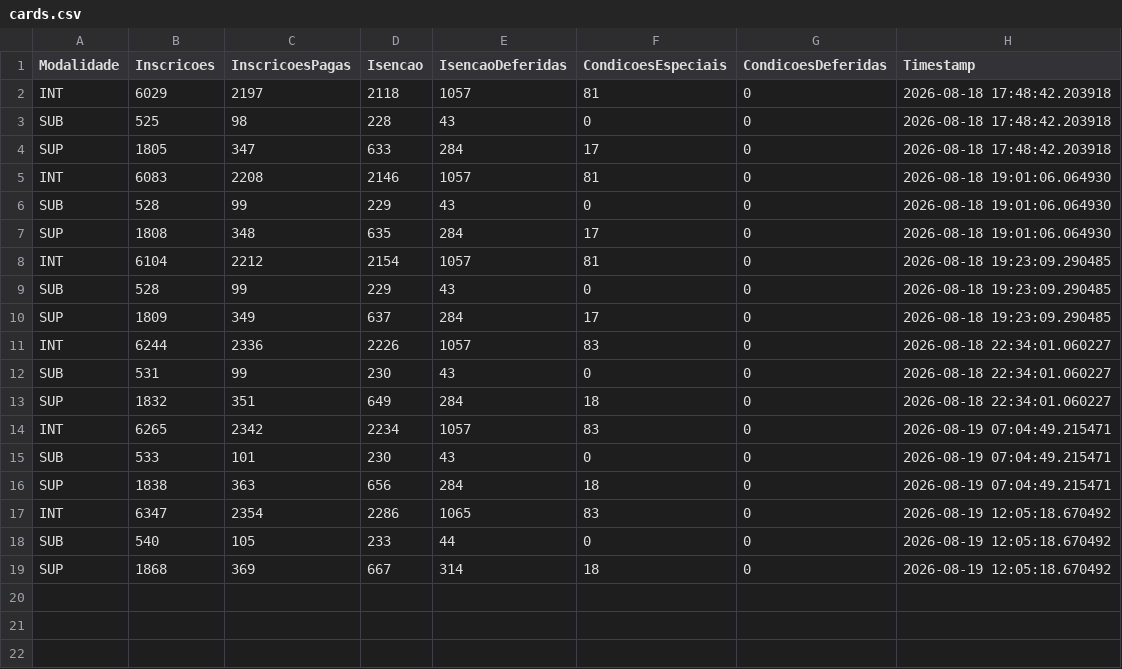
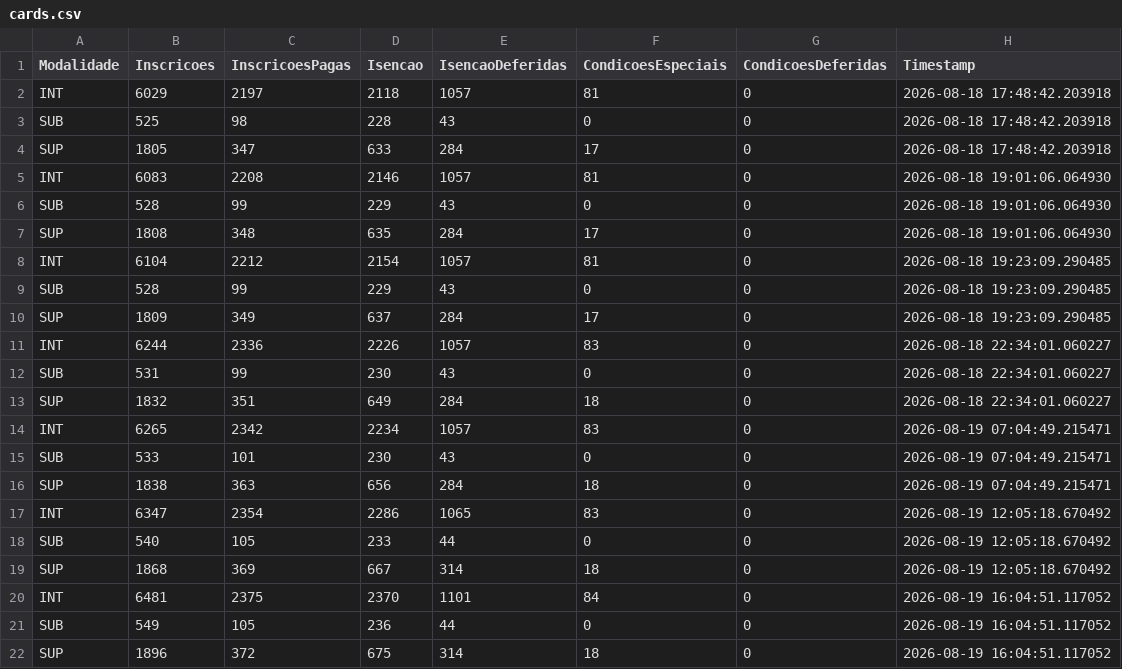
Before and after one commit to lucianovilasboas/vestibular2027, a CSV file: dados/processed/cards.csv, drawn as a sheet; the diff names each change by its address in the sheet, - before the commit and + after, or states it on an @@ line.

Commit message:
data update using git

```diff
--- a/dados/processed/cards.csv
+++ b/dados/processed/cards.csv
+row 20: INT | 6481 | 2375 | 2370 | 1101 | 84 | 0 | 2026-08-19 16:04:51.117052
+row 21: SUB | 549 | 105 | 236 | 44 | 0 | 0 | 2026-08-19 16:04:51.117052
+row 22: SUP | 1896 | 372 | 675 | 314 | 18 | 0 | 2026-08-19 16:04:51.117052
```
Also changed, not shown: 3 other files.
